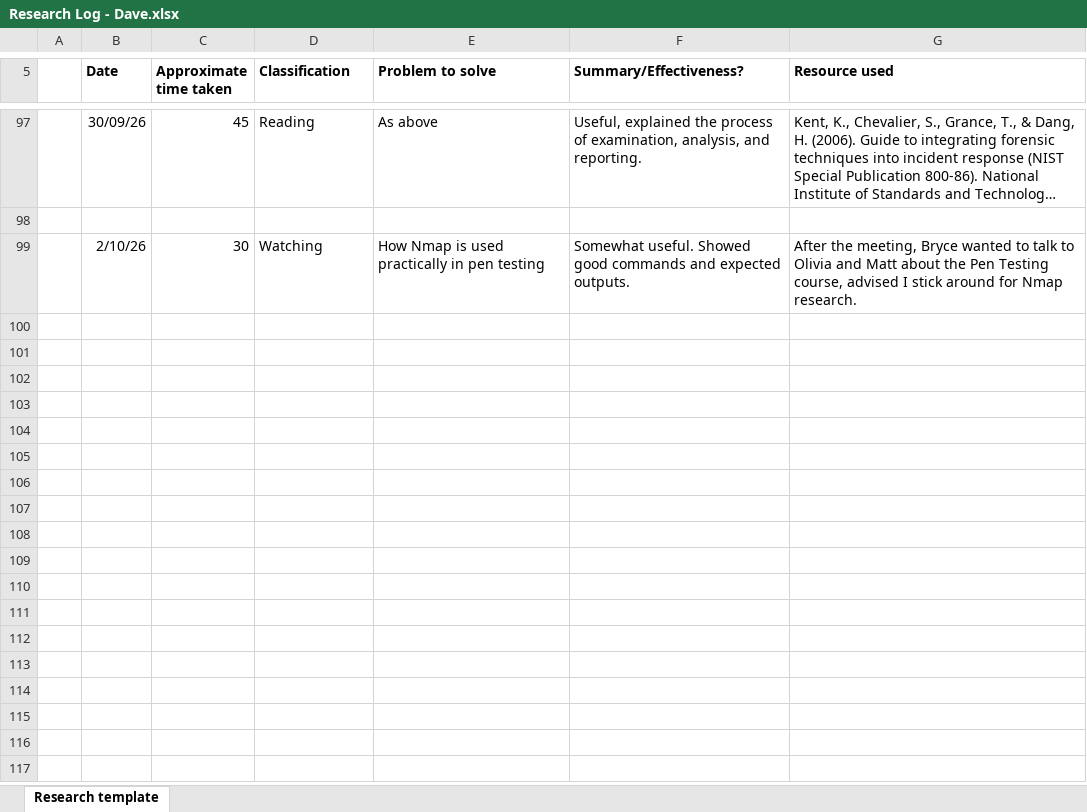
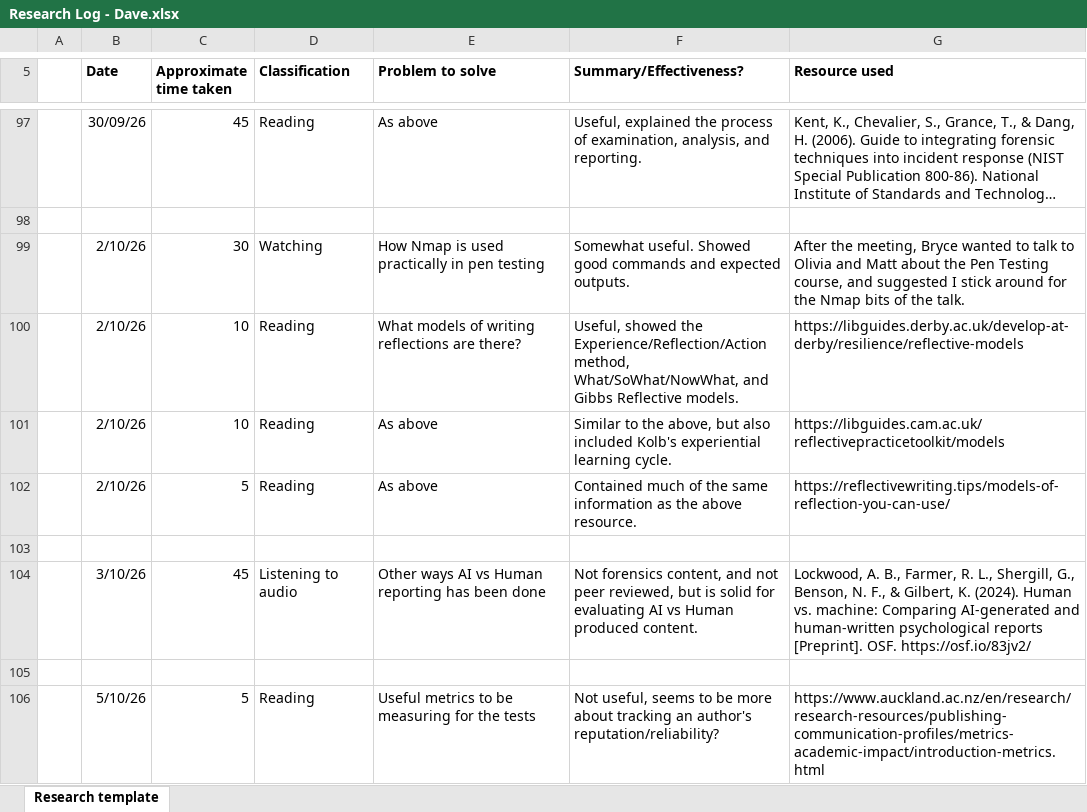
Before and after one commit to DavidSushames/BHB-Capstone, an Excel workbook: Research Logs/Dave/Research Log - Dave.xlsx, sheet Research template, drawn as a sheet; only a part is shown, gaps mark what is left out; long unchanged cells end in …; values as stored, in another font and other column widths than the file's, no borders; the diff covers the shown part only; the diff names each change by its address in the sheet, - before the commit and + after, or states it on an @@ line.

```diff
--- a/Research Logs/Dave/Research Log - Dave.xlsx (sheet Research template)
+++ b/Research Logs/Dave/Research Log - Dave.xlsx (sheet Research template)
-G99 (Resource used): …Testing course, advised I stick around for Nmap research.
+G99 (Resource used): …Testing course, and suggested I stick around for the Nmap bits of the talk.
+row 100:  | 2/10/26 | 10 | Reading | What models of writing reflections are there? | Useful, showed the Experience/Reflection/Action method, What/SoWhat/NowWhat, and Gibbs Reflective models. | https://libguides.derby.ac.uk/develop-at-derby/resilience/reflective-models
+row 101:  | 2/10/26 | 10 | Reading | As above | Similar to the above, but also included Kolb's experiential learning cycle. | https://libguides.cam.ac.uk/reflectivepracticetoolkit/models
+row 102:  | 2/10/26 | 5 | Reading | As above | Contained much of the same information as the above resource. | https://reflectivewriting.tips/models-of-reflection-you-can-use/
+row 103: (empty)
+row 104:  | 3/10/26 | 45 | Listening to audio | Other ways AI vs Human reporting has been done | Not forensics content, and not peer reviewed, but is solid for evaluating AI vs Human produced content. | Lockwood, A. B., Farmer, R. L., Shergill, G., Benson, N. F., & Gilbert, K. (2024). Human vs. machine: Comparing AI-generated and human-written psychological reports [Preprint]. OSF. https://osf.io/83jv2/
+row 105: (empty)
+row 106:  | 5/10/26 | 5 | Reading | Useful metrics to be measuring for the tests | Not useful, seems to be more about tracking an author's reputation/reliability? | https://www.auckland.ac.nz/en/research/research-resources/publishing-communication-profiles/metrics-academic-impact/introduction-metrics.html
```
Also changed, not shown: 7 added rows and 1 edited cell elsewhere in this sheet, formulas that keep their value, 4 other files.
